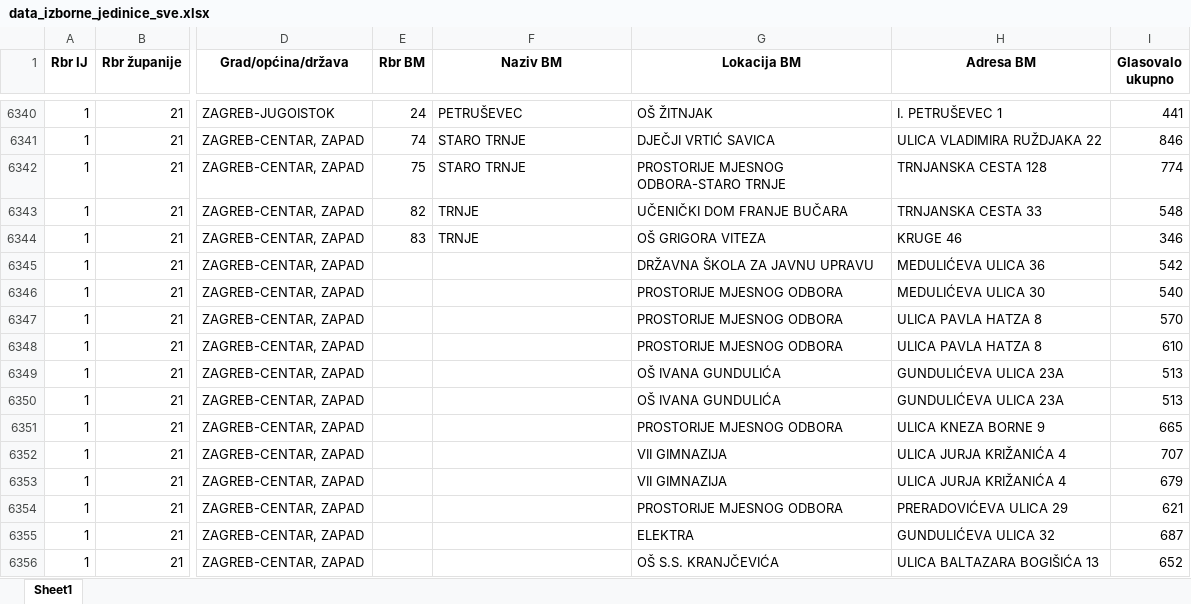
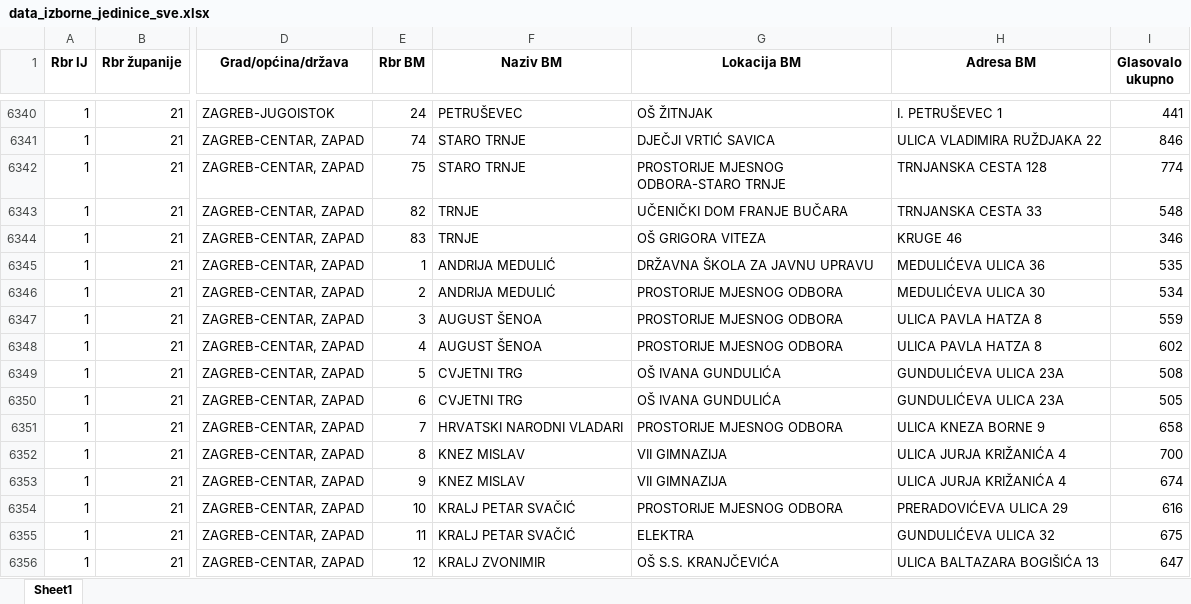
Before and after one commit to anaterovic/AIElections, an Excel workbook: data/previous-elections/rezultati_2020/Excel/data_izborne_jedinice_sve.xlsx, sheet Sheet1, drawn as a sheet; only a part is shown, gaps mark what is left out; values as stored, in another font and other column widths than the file's, no borders; the diff covers the shown part only; the diff names each change by its address in the sheet, - before the commit and + after, or states it on an @@ line.

Commit message:
add missing columns Rbr BM and Naziv BM

```diff
--- a/data/previous-elections/rezultati_2020/Excel/data_izborne_jedinice_sve.xlsx (sheet Sheet1)
+++ b/data/previous-elections/rezultati_2020/Excel/data_izborne_jedinice_sve.xlsx (sheet Sheet1)
-E6345 (Rbr BM): (empty)
+E6345 (Rbr BM): 1
-F6345:F6346 (Naziv BM): (empty)
+F6345:F6346 (Naziv BM): ANDRIJA MEDULIĆ
-I6345 (Glasovalo ukupno): 542
+I6345 (Glasovalo ukupno): 535
-E6346 (Rbr BM): (empty)
+E6346 (Rbr BM): 2
-I6346 (Glasovalo ukupno): 540
+I6346 (Glasovalo ukupno): 534
-E6347 (Rbr BM): (empty)
+E6347 (Rbr BM): 3
-F6347:F6348 (Naziv BM): (empty)
+F6347:F6348 (Naziv BM): AUGUST ŠENOA
-I6347 (Glasovalo ukupno): 570
+I6347 (Glasovalo ukupno): 559
-E6348 (Rbr BM): (empty)
+E6348 (Rbr BM): 4
-I6348 (Glasovalo ukupno): 610
+I6348 (Glasovalo ukupno): 602
-E6349 (Rbr BM): (empty)
+E6349 (Rbr BM): 5
-F6349:F6350 (Naziv BM): (empty)
+F6349:F6350 (Naziv BM): CVJETNI TRG
-I6349 (Glasovalo ukupno): 513
+I6349 (Glasovalo ukupno): 508
-E6350 (Rbr BM): (empty)
+E6350 (Rbr BM): 6
-I6350 (Glasovalo ukupno): 513
+I6350 (Glasovalo ukupno): 505
-E6351 (Rbr BM): (empty)
+E6351 (Rbr BM): 7
-F6351 (Naziv BM): (empty)
+F6351 (Naziv BM): HRVATSKI NARODNI VLADARI
-I6351 (Glasovalo ukupno): 665
+I6351 (Glasovalo ukupno): 658
-E6352 (Rbr BM): (empty)
+E6352 (Rbr BM): 8
-F6352:F6353 (Naziv BM): (empty)
+F6352:F6353 (Naziv BM): KNEZ MISLAV
-I6352 (Glasovalo ukupno): 707
+I6352 (Glasovalo ukupno): 700
-E6353 (Rbr BM): (empty)
+E6353 (Rbr BM): 9
-I6353 (Glasovalo ukupno): 679
+I6353 (Glasovalo ukupno): 674
-E6354 (Rbr BM): (empty)
+E6354 (Rbr BM): 10
-F6354:F6355 (Naziv BM): (empty)
+F6354:F6355 (Naziv BM): KRALJ PETAR SVAČIĆ
-I6354 (Glasovalo ukupno): 621
+I6354 (Glasovalo ukupno): 616
-E6355 (Rbr BM): (empty)
+E6355 (Rbr BM): 11
-I6355 (Glasovalo ukupno): 687
+I6355 (Glasovalo ukupno): 675
-E6356 (Rbr BM): (empty)
+E6356 (Rbr BM): 12
-F6356 (Naziv BM): (empty)
+F6356 (Naziv BM): KRALJ ZVONIMIR
-I6356 (Glasovalo ukupno): 652
+I6356 (Glasovalo ukupno): 647
```
Also changed, not shown: 1507 edited cells elsewhere in this sheet, data/previous-elections/rezultati_2020/Excel/data_not_found.xlsx, 1 other file.
